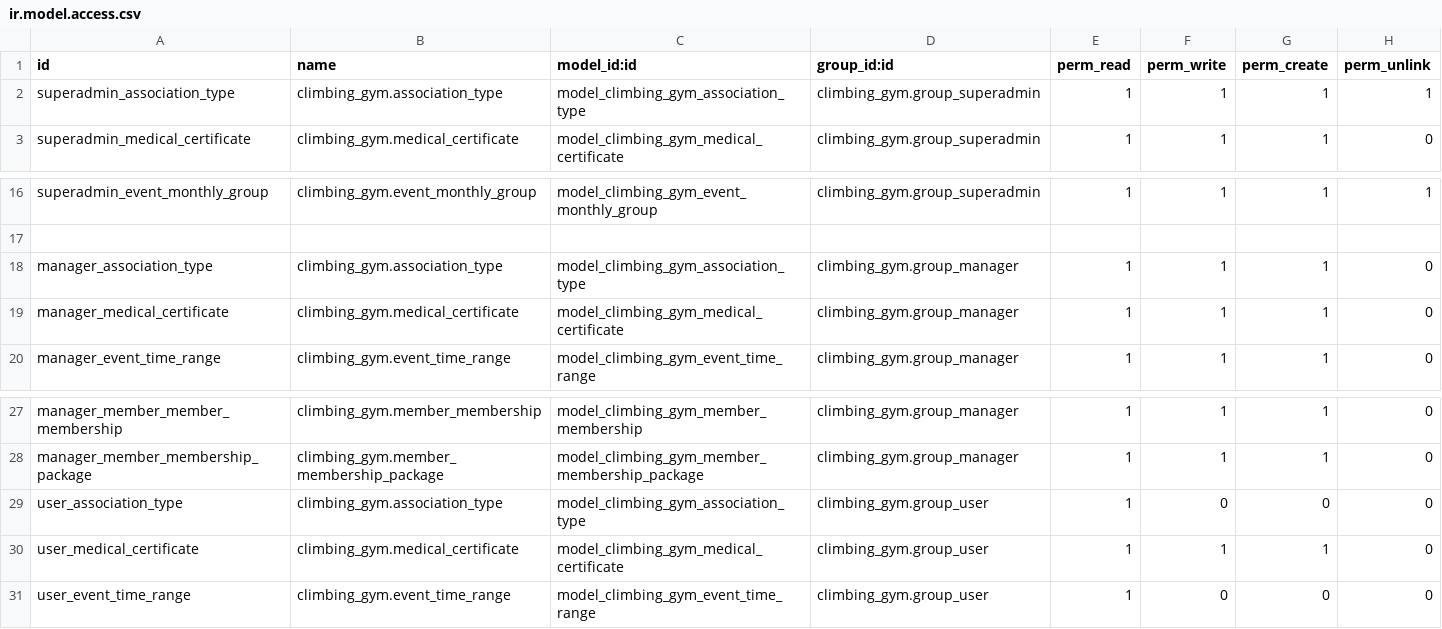
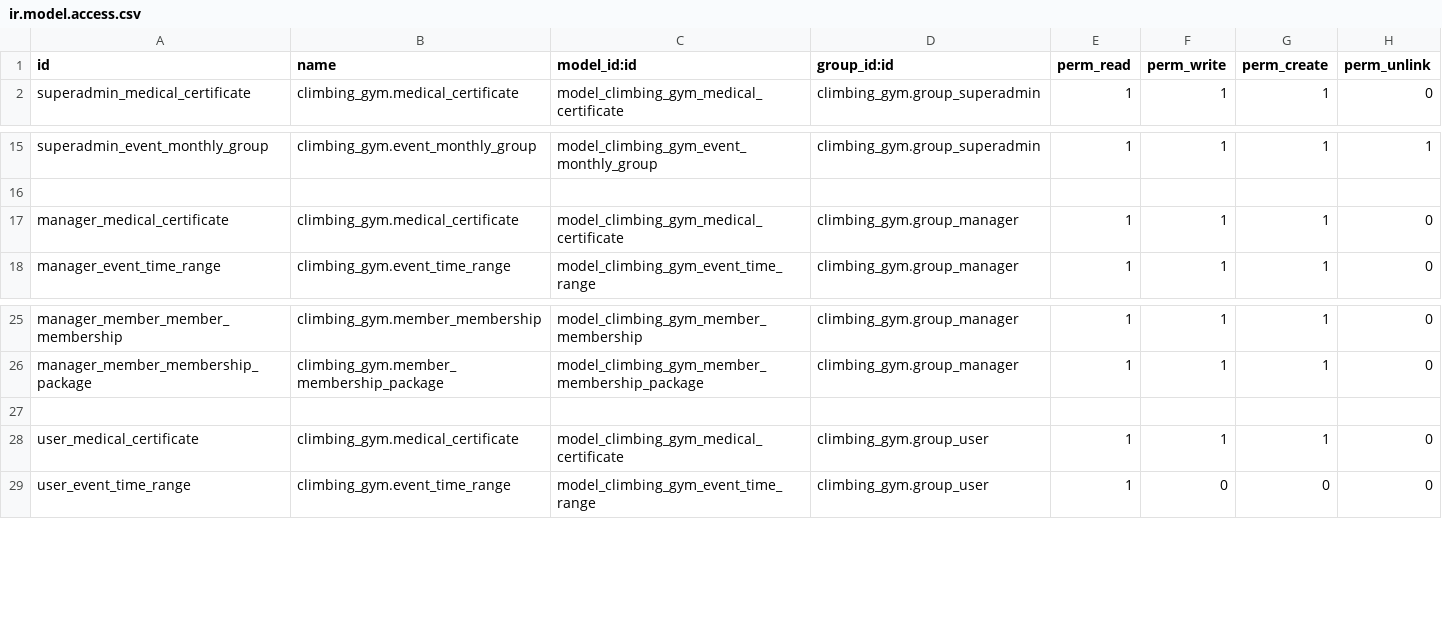
Before and after one commit to miguelhatrick/climbing_gym, a CSV file: security/ir.model.access.csv, drawn as a sheet; only a part is shown, gaps mark what is left out.

```diff
--- a/security/ir.model.access.csv
+++ b/security/ir.model.access.csv
@@ -1,3 +1,2 @@
 id,name,model_id:id,group_id:id,perm_read,perm_write,perm_create,perm_unlink
-superadmin_association_type,climbing_gym.association_type,model_climbing_gym_association_type,climbing_gym.group_superadmin,1,1,1,1
 superadmin_medical_certificate,climbing_gym.medical_certificate,model_climbing_gym_medical_certificate,climbing_gym.group_superadmin,1,1,1,0
@@ -17,3 +16,2 @@ superadmin_event_monthly_group,climbing_gym.event_monthly_group,model_climbing_g
 
-manager_association_type,climbing_gym.association_type,model_climbing_gym_association_type,climbing_gym.group_manager,1,1,1,0
 manager_medical_certificate,climbing_gym.medical_certificate,model_climbing_gym_medical_certificate,climbing_gym.group_manager,1,1,1,0
@@ -28,3 +26,3 @@ manager_member_member_membership,climbing_gym.member_membership,model_climbing_g
 manager_member_membership_package,climbing_gym.member_membership_package,model_climbing_gym_member_membership_package,climbing_gym.group_manager,1,1,1,0
-user_association_type,climbing_gym.association_type,model_climbing_gym_association_type,climbing_gym.group_user,1,0,0,0
+
 user_medical_certificate,climbing_gym.medical_certificate,model_climbing_gym_medical_certificate,climbing_gym.group_user,1,1,1,0
```
Also changed, not shown: 13 other files.
